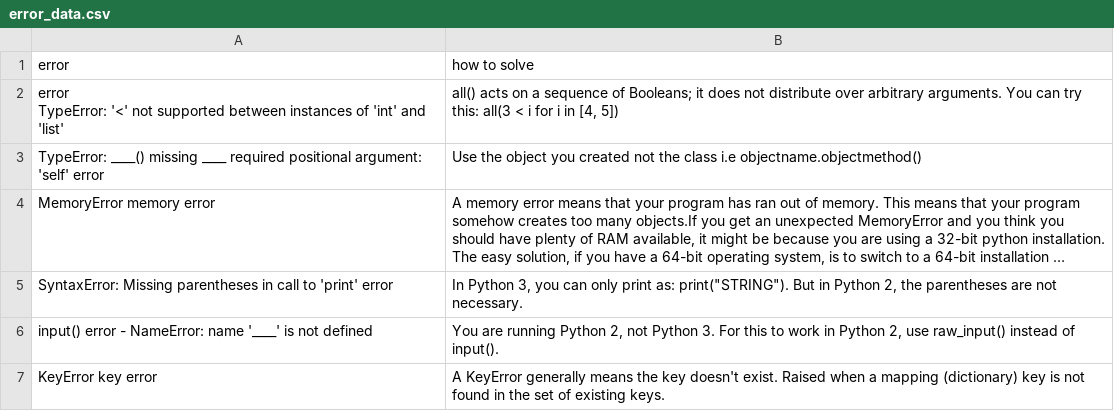
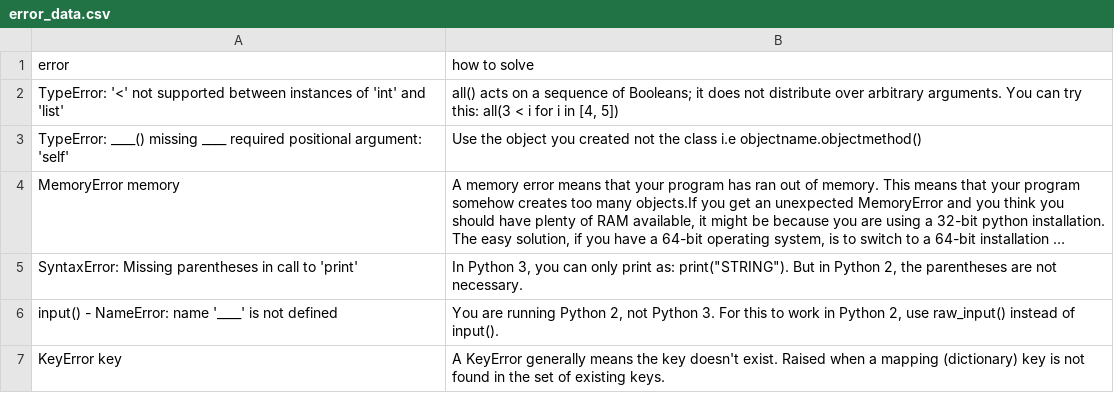
Before and after one commit to alishibli97/chatbot, a CSV file: error_data.csv, drawn as a sheet; only a part is shown; long unchanged cells end in …; ↵ is a line break in a cell; the diff covers the shown part only; the diff names each change by its address in the sheet, - before the commit and + after, or states it on an @@ line.

```diff
--- a/error_data.csv
+++ b/error_data.csv
-A2 (error): error ↵ TypeError: '<'…
+A2 (error): TypeError: '<'…
-A3 (error): …argument: 'self' error
+A3 (error): …argument: 'self'
-A4 (error): MemoryError memory error
+A4 (error): MemoryError memory
-A5 (error): …to 'print' error
+A5 (error): …to 'print'
-A6 (error): input() error - NameError:…
+A6 (error): input() - NameError:…
-A7 (error): KeyError key error
+A7 (error): KeyError key
```
Also changed, not shown: 11 edited cells elsewhere in this file, 1 other file.
